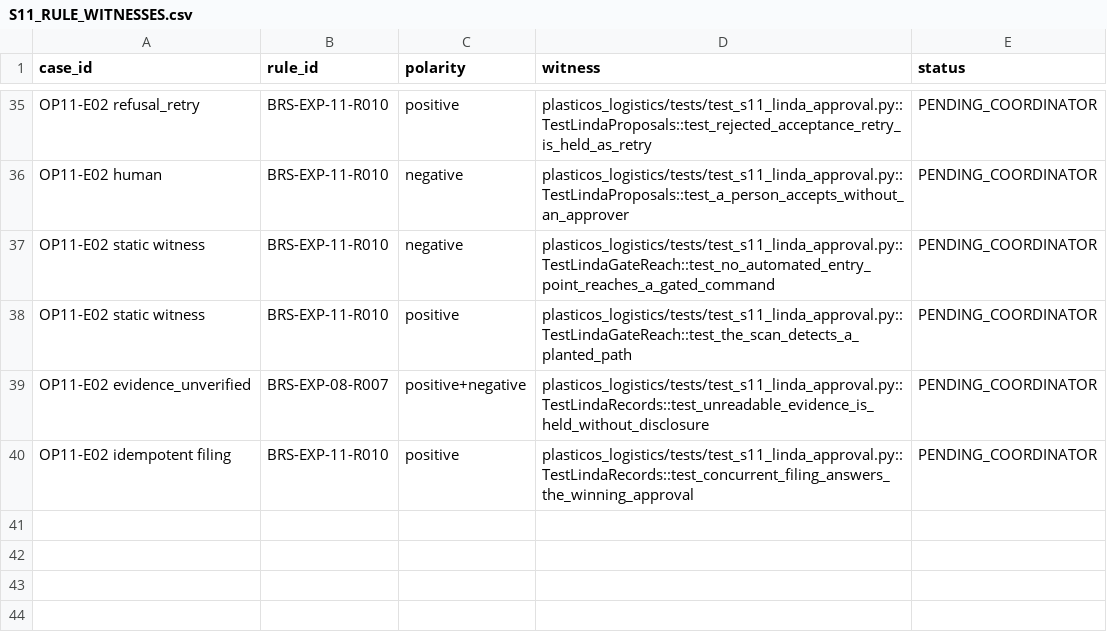
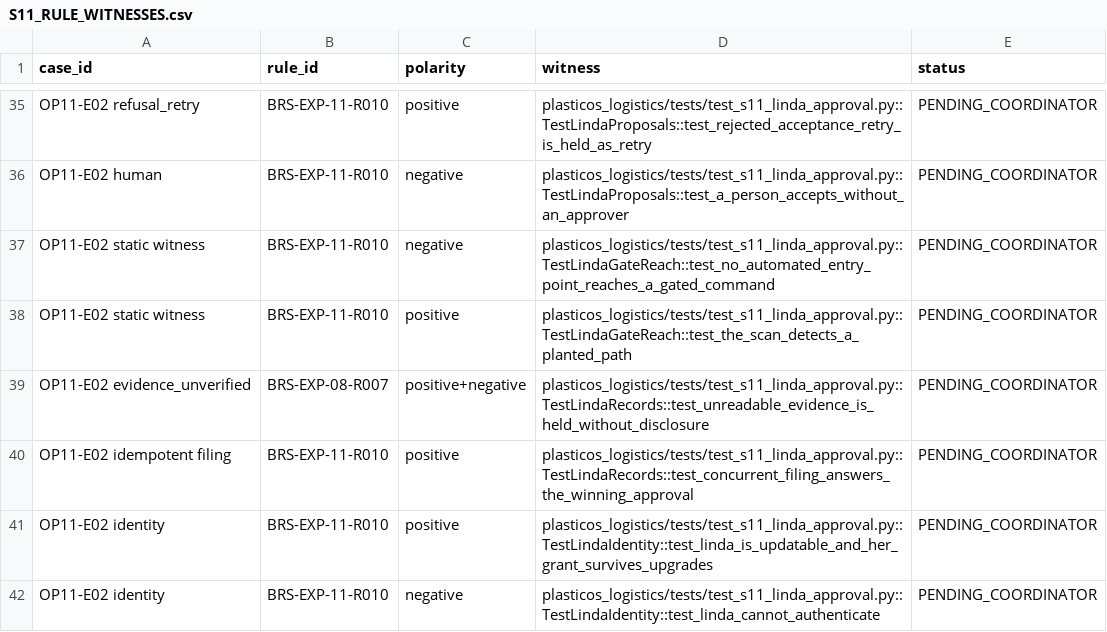
Before and after one commit to cryptoxdog/IB-Odoo_19, a CSV file: docs/campaigns/future-add-ons/PlasticOS_Export/EVIDENCE/S11/S11_RULE_WITNESSES.csv, drawn as a sheet; only a part is shown, gaps mark what is left out.

```diff
--- a/docs/campaigns/future-add-ons/PlasticOS_Export/EVIDENCE/S11/S11_RULE_WITNESSES.csv
+++ b/docs/campaigns/future-add-ons/PlasticOS_Export/EVIDENCE/S11/S11_RULE_WITNESSES.csv
@@ -40 +40,3 @@ OP11-E02 evidence_unverified,BRS-EXP-08-R007,positive+negative,plasticos_logisti
 OP11-E02 idempotent filing,BRS-EXP-11-R010,positive,plasticos_logistics/tests/test_s11_linda_approval.py::TestLindaRecords::test_concurrent_filing_answers_the_winning_approval,PENDING_COORDINATOR
+OP11-E02 identity,BRS-EXP-11-R010,positive,plasticos_logistics/tests/test_s11_linda_approval.py::TestLindaIdentity::test_linda_is_updatable_and_her_grant_survives_upgrades,PENDING_COORDINATOR
+OP11-E02 identity,BRS-EXP-11-R010,negative,plasticos_logistics/tests/test_s11_linda_approval.py::TestLindaIdentity::test_linda_cannot_authenticate,PENDING_COORDINATOR
```
Also changed, not shown: 3 other files.
